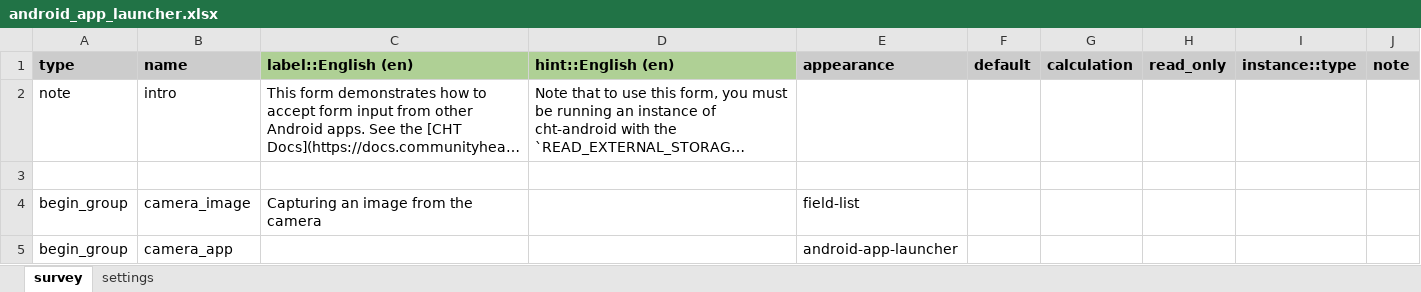
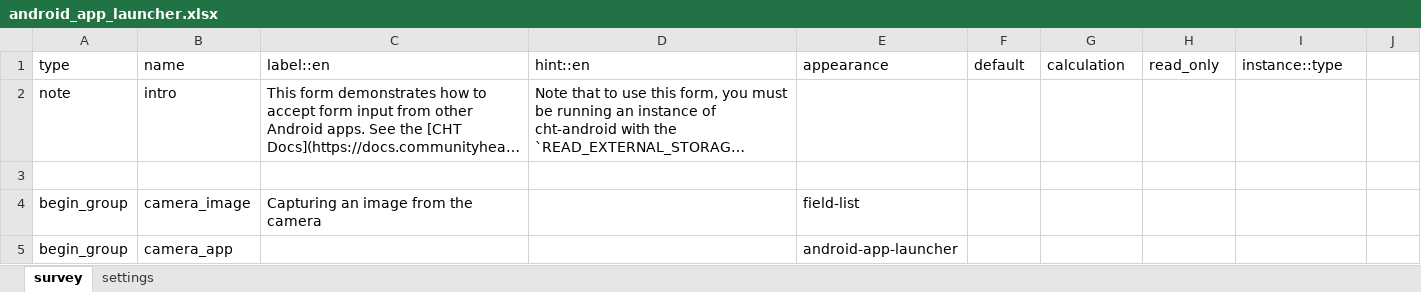
Before and after one commit to jkuester/cht-config-library, an Excel workbook: basic-forms/forms/app/android_app_launcher.xlsx, sheet survey, drawn as a sheet; only a part is shown; long unchanged cells end in …; values as stored, in another font and other column widths than the file's, no borders; conditional formats not drawn; the diff names each change by its address in the sheet, - before the commit and + after, or states it on an @@ line.

Commit message:
chore: format all forms with chtoolbox (#37)

```diff
--- a/basic-forms/forms/app/android_app_launcher.xlsx (sheet survey)
+++ b/basic-forms/forms/app/android_app_launcher.xlsx (sheet survey)
-A1:B1 fill: #CCCCCC
+A1:B1 fill: none
-A1:I1 bold: on
+A1:I1 bold: off
-C1: label::English (en)
+C1: label::en
-C1:D1 fill: #AFD095
+C1:D1 fill: none
-D1: hint::English (en)
+D1: hint::en
-E1:J1 fill: #CCCCCC
+E1:J1 fill: none
-J1: note
+J1: (empty)
```
Also changed, not shown: sheet settings, basic-forms/forms/app/dynamic_error_message.xlsx, basic-forms/forms/app/embedded_multimedia.xlsx, 51 other files.
